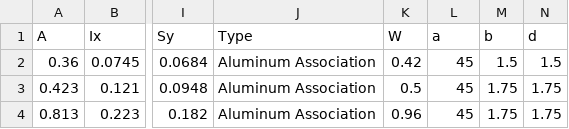
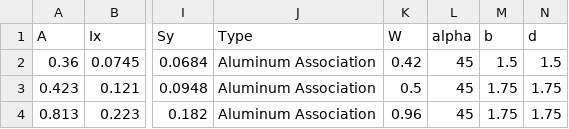
Before and after one commit to youandvern/efficalc, a CSV file: efficalc/sections/csv/alum_shapes_L.csv, drawn as a sheet; only a part is shown, gaps mark what is left out; the diff names each change by its address in the sheet, - before the commit and + after, or states it on an @@ line.

Commit message:
Add aluminum section properties

```diff
--- a/efficalc/sections/csv/alum_shapes_L.csv
+++ b/efficalc/sections/csv/alum_shapes_L.csv
-L1: a
+L1: alpha
```
Also changed, not shown: efficalc/sections/csv/alum_shapes_circular.csv, efficalc/sections/csv/alum_shapes_wf.csv, 13 other files.
